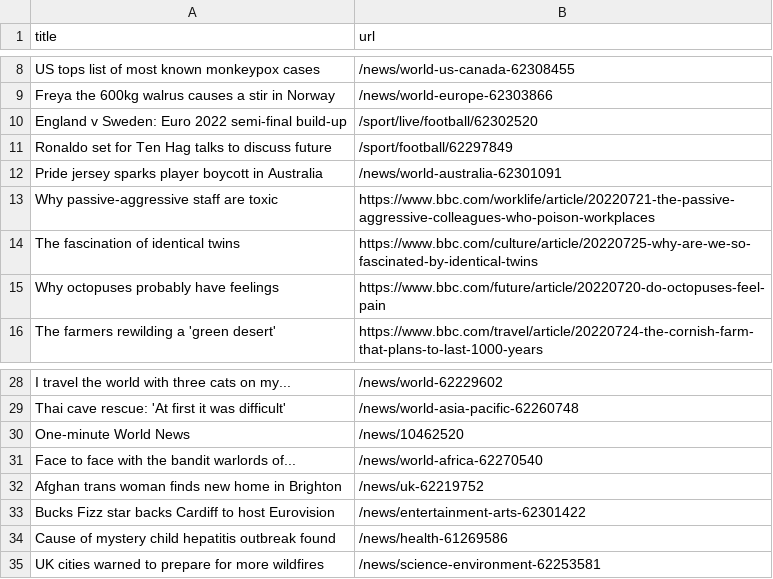
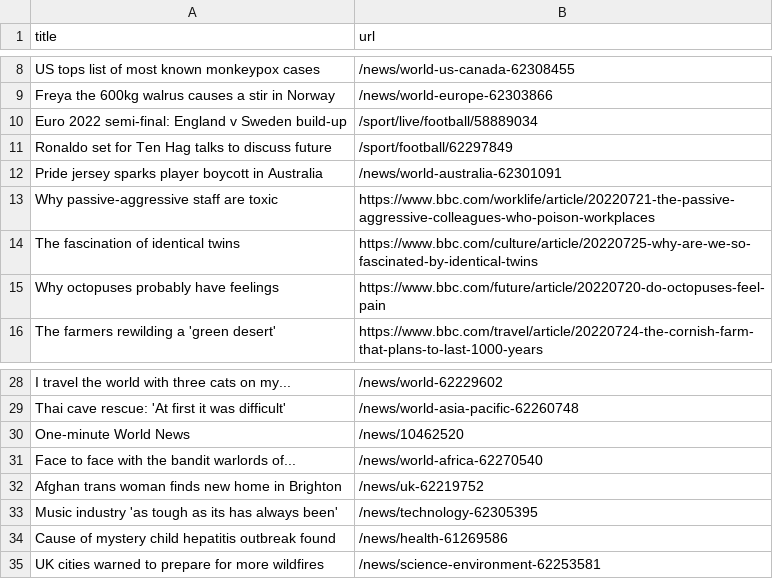
Before and after one commit to petebrown/automatic-scraper, a CSV file: bbc.csv, drawn as a sheet; only a part is shown, gaps mark what is left out.

```diff
--- a/bbc.csv
+++ b/bbc.csv
@@ -9,3 +9,3 @@ US tops list of most known monkeypox cases,/news/world-us-canada-62308455
 Freya the 600kg walrus causes a stir in Norway,/news/world-europe-62303866
-England v Sweden: Euro 2022 semi-final build-up,/sport/live/football/62302520
+Euro 2022 semi-final: England v Sweden build-up,/sport/live/football/58889034
 Ronaldo set for Ten Hag talks to discuss future,/sport/football/62297849
@@ -32,3 +32,3 @@ Face to face with the bandit warlords of...,/news/world-africa-62270540
 Afghan trans woman finds new home in Brighton,/news/uk-62219752
-Bucks Fizz star backs Cardiff to host Eurovision,/news/entertainment-arts-62301422
+Music industry 'as tough as its has always been',/news/technology-62305395
 Cause of mystery child hepatitis outbreak found,/news/health-61269586
```
